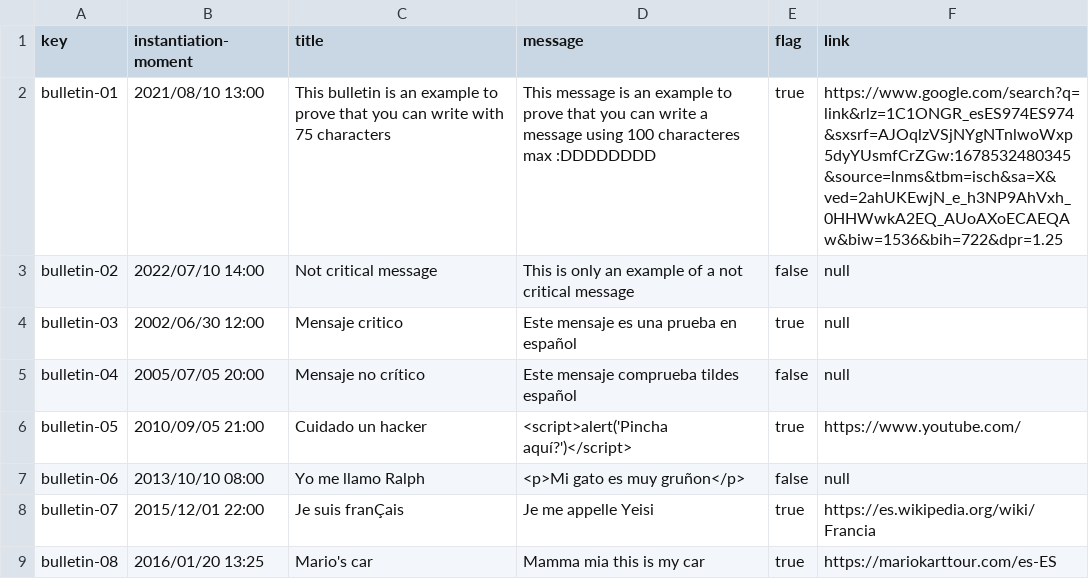
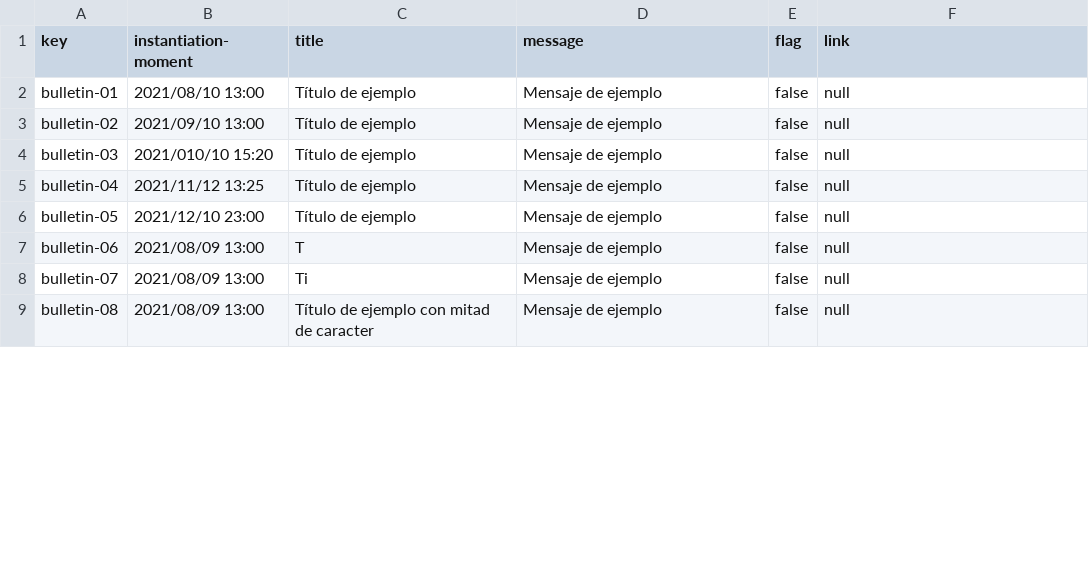
Before and after one commit to C1-04-06/Acme-L3-D02, a CSV file: src/main/webapp/WEB-INF/resources/sample-data/bulletin.csv, drawn as a sheet; only a part is shown; the diff covers the shown part only.

Commit message:
Poblado de bulletin

```diff
--- a/src/main/webapp/WEB-INF/resources/sample-data/bulletin.csv
+++ b/src/main/webapp/WEB-INF/resources/sample-data/bulletin.csv
@@ -1,9 +1,9 @@
 key,instantiation-moment,title,message,flag,link
-bulletin-01,2021/08/10 13:00,This bulletin is an example to prove that you can write with 75 characters ,This message is an example to prove that you can write a message using 100 characteres max :DDDDDDDD,true,https://www.google.com/search?q=link&rlz=1C1ONGR_esES974ES974&sxsrf=AJOqlzVSjNYgNTnlwoWxp5dyYUsmfCrZGw:1678532480345&source=lnms&tbm=isch&sa=X&ved=2ahUKEwjN_e_h3NP9AhVxh_0HHWwkA2EQ_AUoAXoECAEQAw&biw=1536&bih=722&dpr=1.25
-bulletin-02,2022/07/10 14:00,Not critical message,This is only an example of a not critical message,false,null
-bulletin-03,2002/06/30 12:00,Mensaje critico, Este mensaje es una prueba en español,true,null
-bulletin-04,2005/07/05 20:00,Mensaje no crítico, Este mensaje comprueba tildes español,false,null
-bulletin-05,2010/09/05 21:00,Cuidado un hacker,<script>alert('Pincha aquí?')</script>,true,https://www.youtube.com/
-bulletin-06,2013/10/10 08:00,Yo me llamo Ralph,<p>Mi gato es muy gruñon</p>,false,null
-bulletin-07,2015/12/01 22:00,Je suis franÇais, Je me appelle Yeisi,true,https://es.wikipedia.org/wiki/Francia
-bulletin-08,2016/01/20 13:25,Mario's car, Mamma mia this is my car,true,https://mariokarttour.com/es-ES
+bulletin-01,2021/08/10 13:00,Título de ejemplo,Mensaje de ejemplo,false,null
+bulletin-02,2021/09/10 13:00,Título de ejemplo,Mensaje de ejemplo,false,null
+bulletin-03,2021/010/10 15:20,Título de ejemplo,Mensaje de ejemplo,false,null
+bulletin-04,2021/11/12 13:25,Título de ejemplo,Mensaje de ejemplo,false,null
+bulletin-05,2021/12/10 23:00,Título de ejemplo,Mensaje de ejemplo,false,null
+bulletin-06,2021/08/09 13:00,T,Mensaje de ejemplo,false,null
+bulletin-07,2021/08/09 13:00,Ti,Mensaje de ejemplo,false,null
+bulletin-08,2021/08/09 13:00,Título de ejemplo con mitad de caracter,Mensaje de ejemplo,false,null
```
Also changed, not shown: 15 added rows and 9 edited cells elsewhere in this file.
